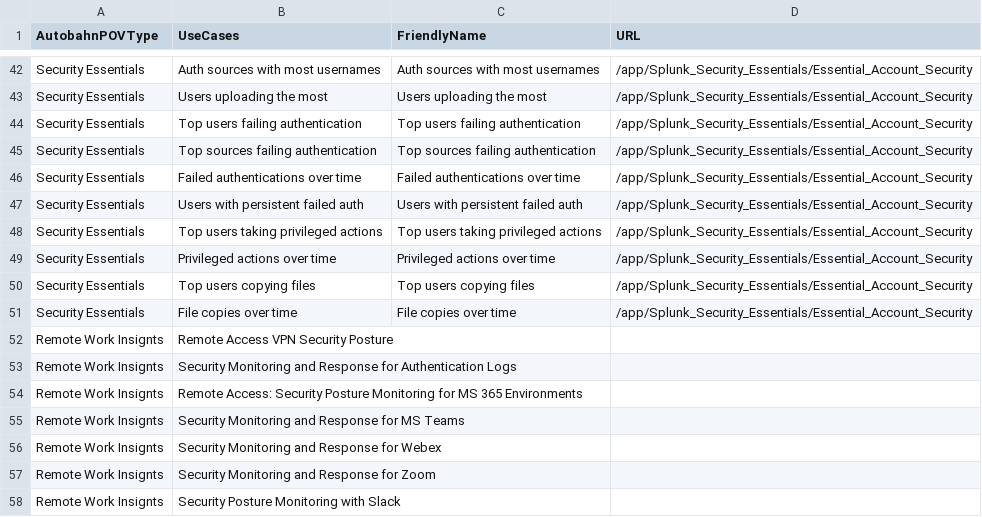
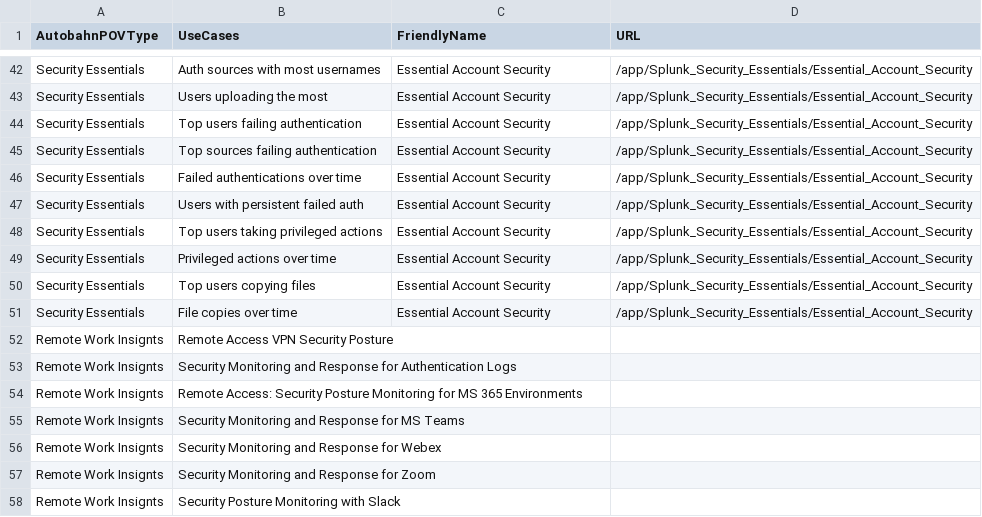
Before and after one commit to aivarson/pov_4_splunk_cloud, a CSV file: lookups/autobahn_lanes.csv, drawn as a sheet; only a part is shown, gaps mark what is left out; the diff covers the shown part only; the diff names each change by its address in the sheet, - before the commit and + after, or states it on an @@ line.

```diff
--- a/lookups/autobahn_lanes.csv
+++ b/lookups/autobahn_lanes.csv
-C42 (FriendlyName): Auth sources with most usernames
+C42 (FriendlyName): Essential Account Security
-C43 (FriendlyName): Users uploading the most
+C43 (FriendlyName): Essential Account Security
-C44 (FriendlyName): Top users failing authentication
+C44 (FriendlyName): Essential Account Security
-C45 (FriendlyName): Top sources failing authentication
+C45 (FriendlyName): Essential Account Security
-C46 (FriendlyName): Failed authentications over time
+C46 (FriendlyName): Essential Account Security
-C47 (FriendlyName): Users with persistent failed auth
+C47 (FriendlyName): Essential Account Security
-C48 (FriendlyName): Top users taking privileged actions
+C48 (FriendlyName): Essential Account Security
-C49 (FriendlyName): Privileged actions over time
+C49 (FriendlyName): Essential Account Security
-C50 (FriendlyName): Top users copying files
+C50 (FriendlyName): Essential Account Security
-C51 (FriendlyName): File copies over time
+C51 (FriendlyName): Essential Account Security
```
Also changed, not shown: 27 edited cells elsewhere in this file, 4 other files.
